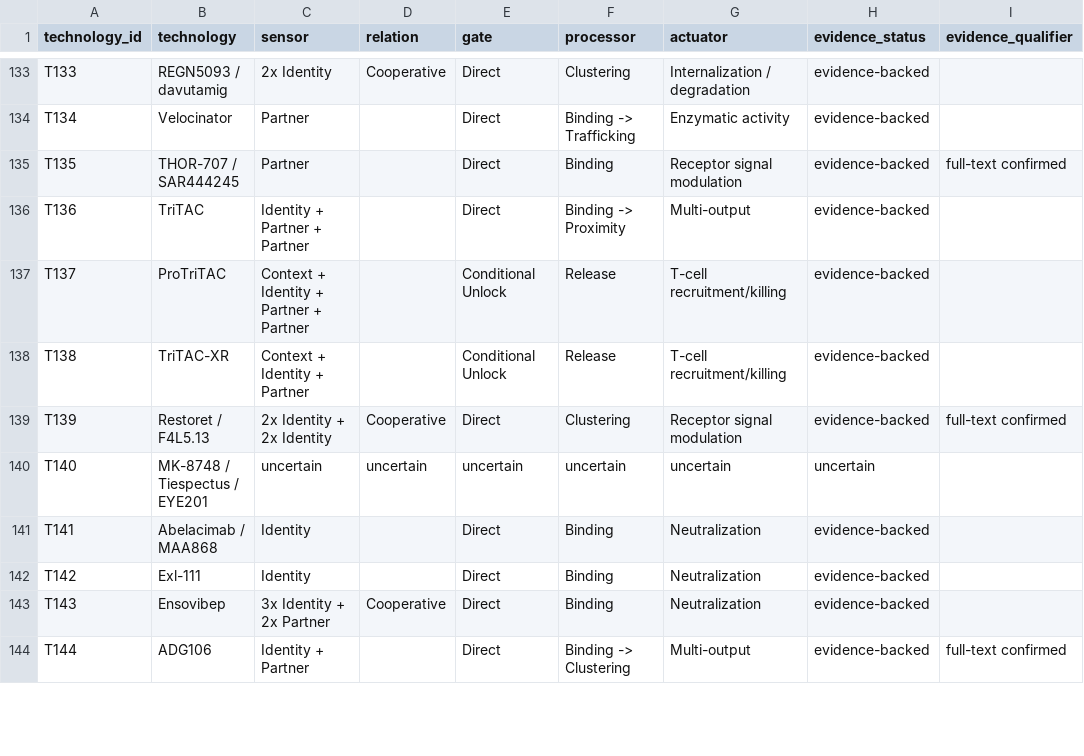
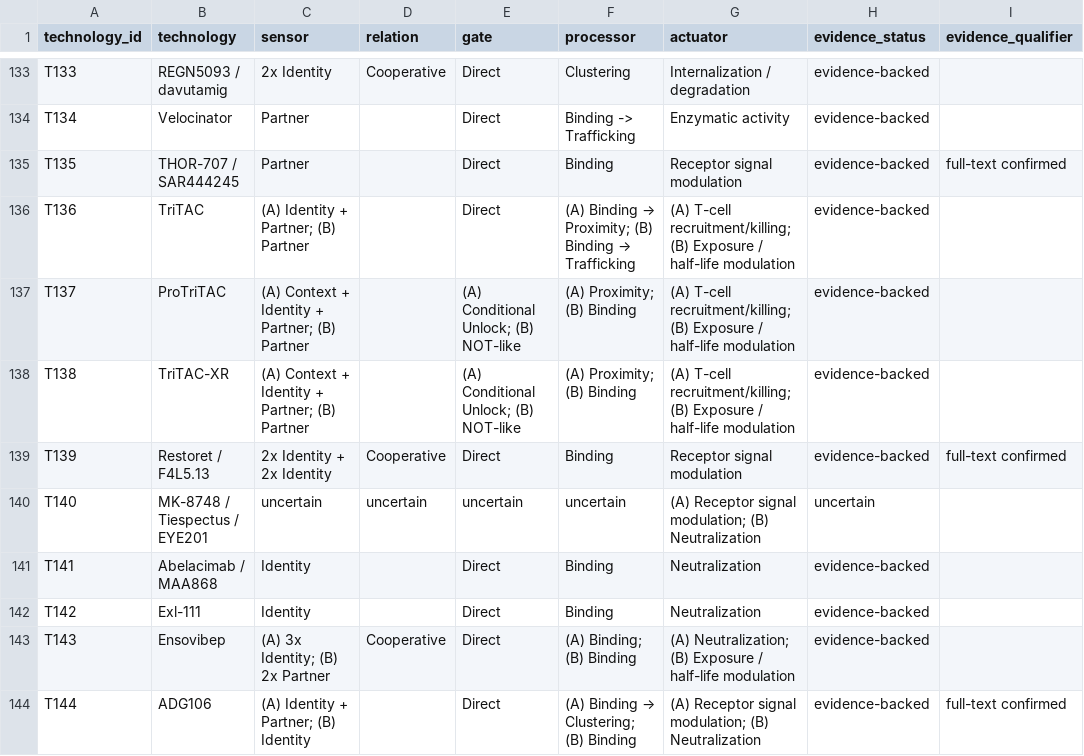
Before and after one commit to sakakicr/protein-engineering-grammar, a CSV file: table_s1.csv, drawn as a sheet; only a part is shown, gaps mark what is left out; the diff covers the shown part only; the diff names each change by its address in the sheet, - before the commit and + after, or states it on an @@ line.

```diff
--- a/table_s1.csv
+++ b/table_s1.csv
-C136 (sensor): Identity + Partner + Partner
+C136 (sensor): (A) Identity + Partner; (B) Partner
@@ F136 (processor): Binding -> Proximity → (A) Binding → Proximity; (B) Binding → Trafficking @@
-G136 (actuator): Multi-output
+G136 (actuator): (A) T-cell recruitment/killing; (B) Exposure / half-life modulation
-C137 (sensor): Context + Identity + Partner + Partner
+C137 (sensor): (A) Context + Identity + Partner; (B) Partner
-E137:E138 (gate): Conditional Unlock
+E137:E138 (gate): (A) Conditional Unlock; (B) NOT-like
-F137:F138 (processor): Release
+F137:F138 (processor): (A) Proximity; (B) Binding
-G137:G138 (actuator): T-cell recruitment/killing
+G137:G138 (actuator): (A) T-cell recruitment/killing; (B) Exposure / half-life modulation
-C138 (sensor): Context + Identity + Partner
+C138 (sensor): (A) Context + Identity + Partner; (B) Partner
-F139 (processor): Clustering
+F139 (processor): Binding
-G140 (actuator): uncertain
+G140 (actuator): (A) Receptor signal modulation; (B) Neutralization
-C143 (sensor): 3x Identity + 2x Partner
+C143 (sensor): (A) 3x Identity; (B) 2x Partner
-F143 (processor): Binding
+F143 (processor): (A) Binding; (B) Binding
-G143 (actuator): Neutralization
+G143 (actuator): (A) Neutralization; (B) Exposure / half-life modulation
-C144 (sensor): Identity + Partner
+C144 (sensor): (A) Identity + Partner; (B) Identity
@@ F144 (processor): Binding -> Clustering → (A) Binding → Clustering; (B) Binding @@
-G144 (actuator): Multi-output
+G144 (actuator): (A) Receptor signal modulation; (B) Neutralization
```
Also changed, not shown: 100 edited cells elsewhere in this file, 3 other files.
